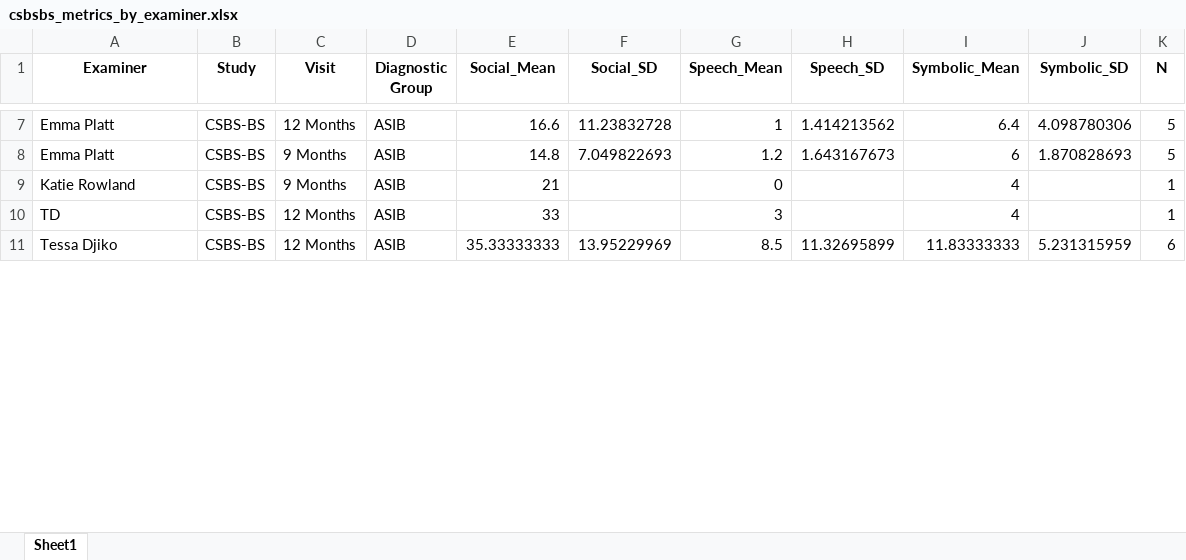
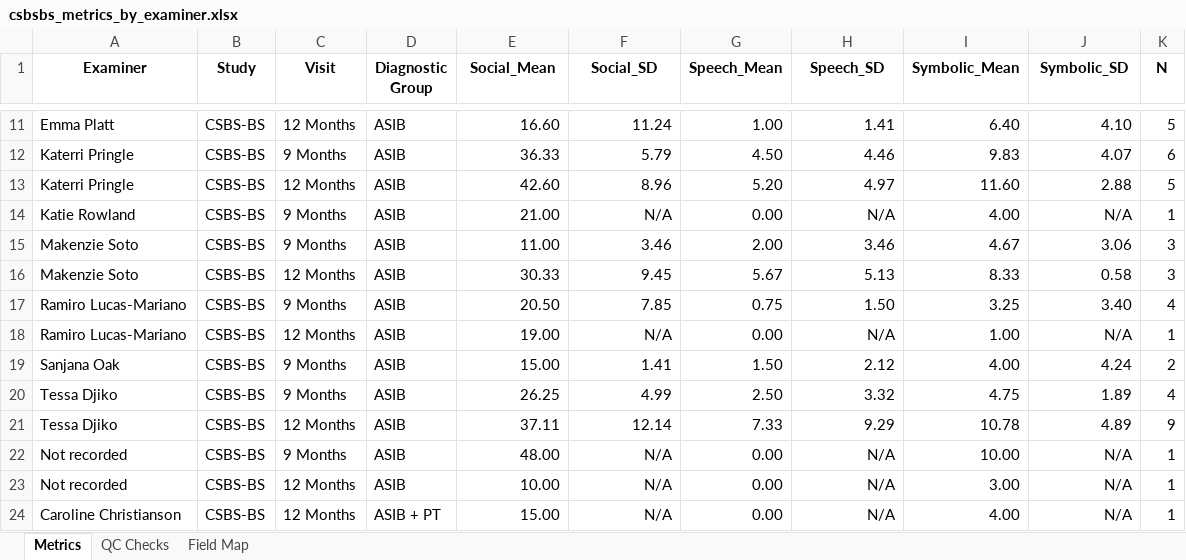
Before and after one commit to namo507/esd-redcap-metadata-watcher, an Excel workbook: IPSA/csbsbs_metrics_by_examiner.xlsx, sheet Metrics, drawn as a sheet; only a part is shown, gaps mark what is left out; values as stored, in another font and other column widths than the file's, no borders; removed rows and columns are numbered as before the commit, all else as after; the diff covers the shown part only; the diff names each change by its address in the sheet, - before the commit and + after, or states it on an @@ line.

```diff
--- a/IPSA/csbsbs_metrics_by_examiner.xlsx (sheet Metrics)
+++ b/IPSA/csbsbs_metrics_by_examiner.xlsx (sheet Metrics)
-sheet tab: Sheet1
+sheet tab: Metrics
+sheet tab: QC Checks
+sheet tab: Field Map
-E11 (Social_Mean): 16.6
+E11 (Social_Mean): 16.60
-F11 (Social_SD): 11.23832728
+F11 (Social_SD): 11.24
-G11 (Speech_Mean): 1
+G11 (Speech_Mean): 1.00
-H11 (Speech_SD): 1.414213562
+H11 (Speech_SD): 1.41
-I11 (Symbolic_Mean): 6.4
+I11 (Symbolic_Mean): 6.40
-J11 (Symbolic_SD): 4.098780306
+J11 (Symbolic_SD): 4.10
-row 8: Emma Platt | CSBS-BS | 9 Months | ASIB | 14.8 | 7.049822693 | 1.2 | 1.643167673 | 6 | 1.870828693 | 5
+row 12: Katerri Pringle | CSBS-BS | 9 Months | ASIB | 36.33 | 5.79 | 4.50 | 4.46 | 9.83 | 4.07 | 6
+row 13: Katerri Pringle | CSBS-BS | 12 Months | ASIB | 42.60 | 8.96 | 5.20 | 4.97 | 11.60 | 2.88 | 5
-E14 (Social_Mean): 21
+E14 (Social_Mean): 21.00
-F14 (Social_SD): (empty)
+F14 (Social_SD): N/A
-G14 (Speech_Mean): 0
+G14 (Speech_Mean): 0.00
-H14 (Speech_SD): (empty)
+H14 (Speech_SD): N/A
-I14 (Symbolic_Mean): 4
+I14 (Symbolic_Mean): 4.00
-J14 (Symbolic_SD): (empty)
+J14 (Symbolic_SD): N/A
-row 10: TD | CSBS-BS | 12 Months | ASIB | 33 |  | 3 |  | 4 |  | 1
+row 15: Makenzie Soto | CSBS-BS | 9 Months | ASIB | 11.00 | 3.46 | 2.00 | 3.46 | 4.67 | 3.06 | 3
+row 16: Makenzie Soto | CSBS-BS | 12 Months | ASIB | 30.33 | 9.45 | 5.67 | 5.13 | 8.33 | 0.58 | 3
+row 17: Ramiro Lucas-Mariano | CSBS-BS | 9 Months | ASIB | 20.50 | 7.85 | 0.75 | 1.50 | 3.25 | 3.40 | 4
+row 18: Ramiro Lucas-Mariano | CSBS-BS | 12 Months | ASIB | 19.00 | N/A | 0.00 | N/A | 1.00 | N/A | 1
+row 19: Sanjana Oak | CSBS-BS | 9 Months | ASIB | 15.00 | 1.41 | 1.50 | 2.12 | 4.00 | 4.24 | 2
+row 20: Tessa Djiko | CSBS-BS | 9 Months | ASIB | 26.25 | 4.99 | 2.50 | 3.32 | 4.75 | 1.89 | 4
-E21 (Social_Mean): 35.33333333
+E21 (Social_Mean): 37.11
-F21 (Social_SD): 13.95229969
+F21 (Social_SD): 12.14
-G21 (Speech_Mean): 8.5
+G21 (Speech_Mean): 7.33
-H21 (Speech_SD): 11.32695899
+H21 (Speech_SD): 9.29
-I21 (Symbolic_Mean): 11.83333333
+I21 (Symbolic_Mean): 10.78
-J21 (Symbolic_SD): 5.231315959
+J21 (Symbolic_SD): 4.89
-K21 (N): 6
+K21 (N): 9
+row 22: Not recorded | CSBS-BS | 9 Months | ASIB | 48.00 | N/A | 0.00 | N/A | 10.00 | N/A | 1
+row 23: Not recorded | CSBS-BS | 12 Months | ASIB | 10.00 | N/A | 0.00 | N/A | 3.00 | N/A | 1
+row 24: Caroline Christianson | CSBS-BS | 12 Months | ASIB + PT | 15.00 | N/A | 0.00 | N/A | 4.00 | N/A | 1
```
Also changed, not shown: 36 added rows, 3 removed rows and 78 edited cells elsewhere in this sheet, 2 other files.
